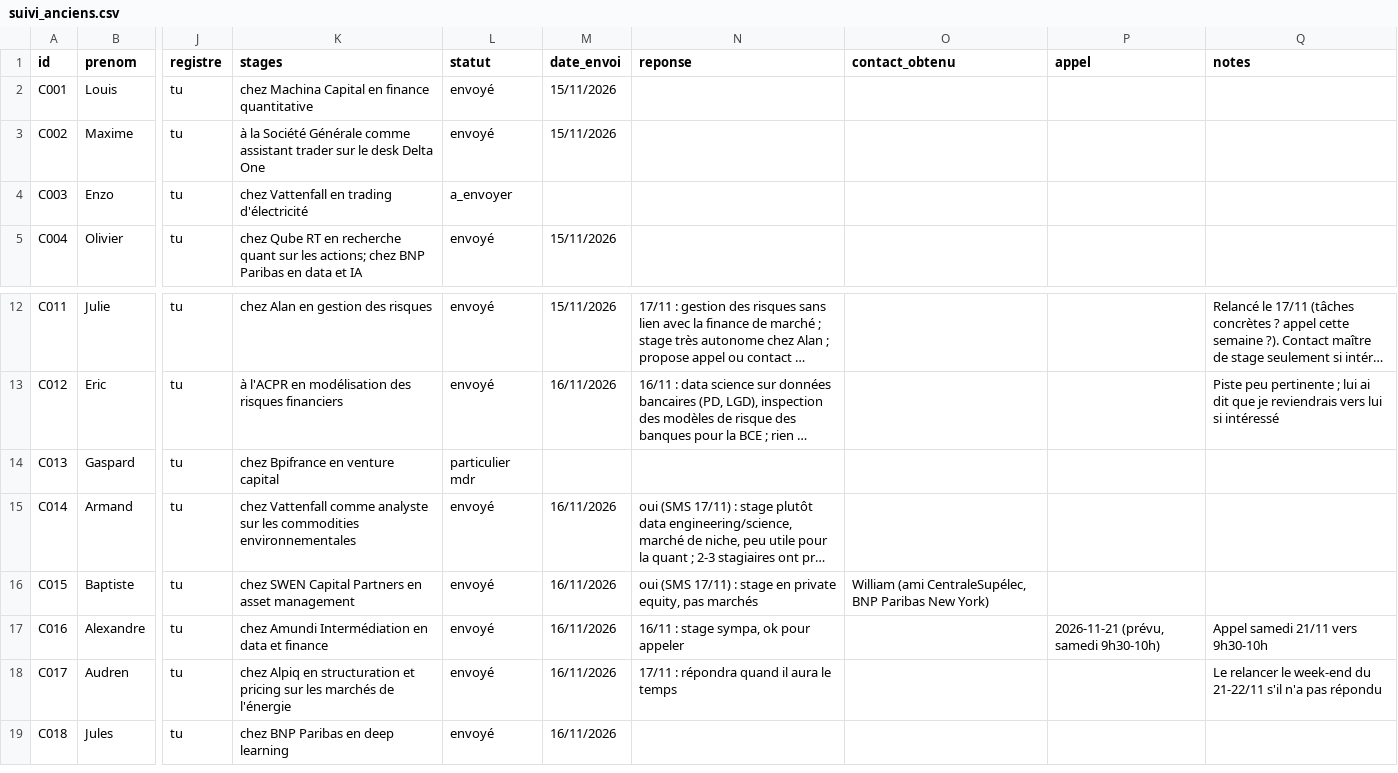
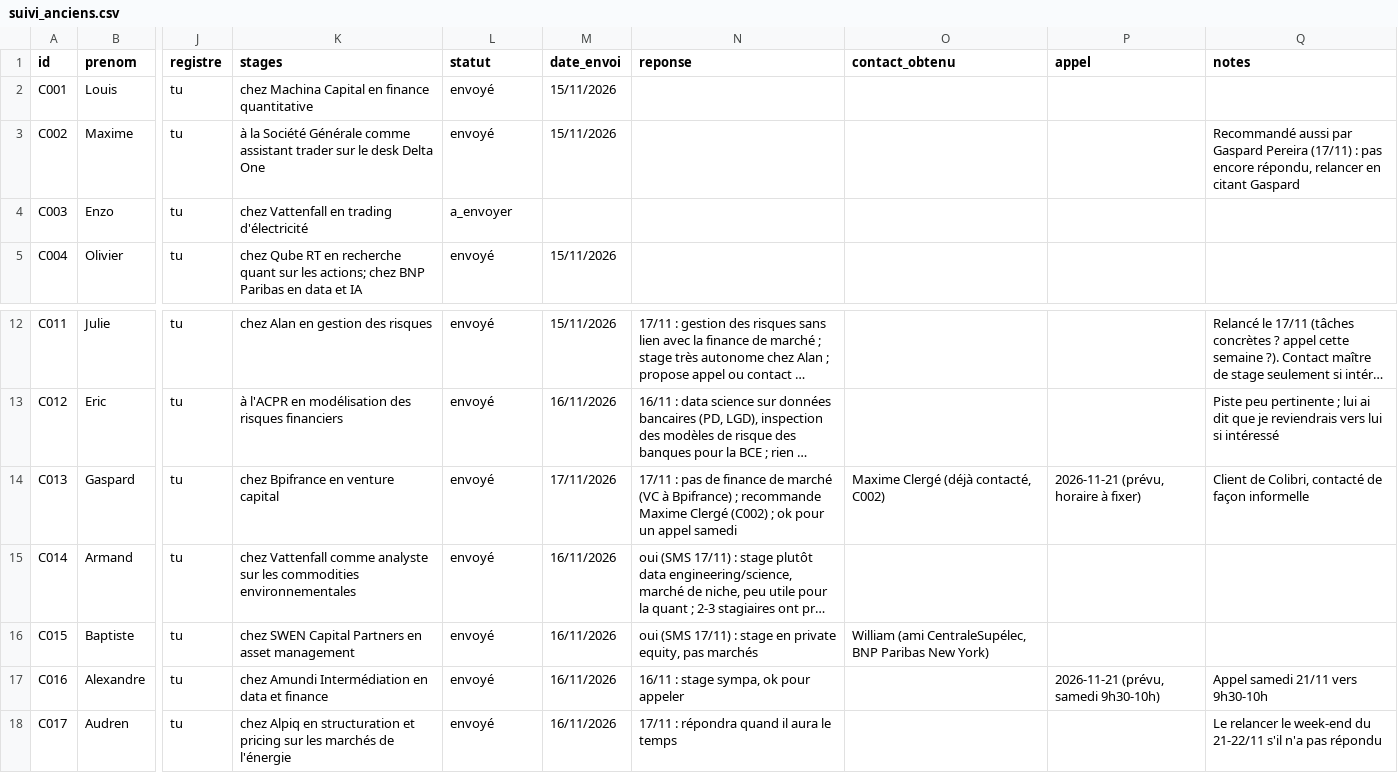
Before and after one commit to josselindavion/stages, a CSV file: contacts/suivi_anciens.csv, drawn as a sheet; only a part is shown, gaps mark what is left out; the shorter side is filled out with more unchanged rows; long unchanged cells end in …; the diff names each change by its address in the sheet, - before the commit and + after, or states it on an @@ line.

```diff
--- a/contacts/suivi_anciens.csv
+++ b/contacts/suivi_anciens.csv
-Q3 (notes): (empty)
+Q3 (notes): Recommandé aussi par Gaspard Pereira (17/11) : pas encore répondu, relancer en citant Gaspard
-L14 (statut): particulier mdr
+L14 (statut): envoyé
-M14 (date_envoi): (empty)
+M14 (date_envoi): 17/11/2026
-N14 (reponse): (empty)
+N14 (reponse): 17/11 : pas de finance de marché (VC à Bpifrance) ; recommande Maxime Clergé (C002) ; ok pour un appel samedi
-O14 (contact_obtenu): (empty)
+O14 (contact_obtenu): Maxime Clergé (déjà contacté, C002)
-P14 (appel): (empty)
+P14 (appel): 2026-11-21 (prévu, horaire à fixer)
-Q14 (notes): (empty)
+Q14 (notes): Client de Colibri, contacté de façon informelle
```
Also changed, not shown: 1 other file.
